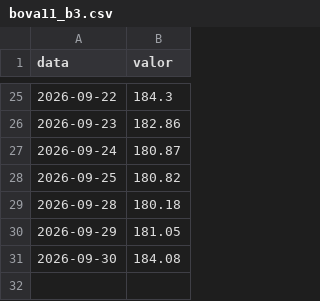
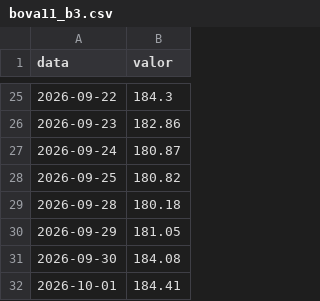
Before and after one commit to GloedenJoao/profissional, a CSV file: dados/series/bova11_b3.csv, drawn as a sheet; only a part is shown, gaps mark what is left out.

```diff
--- a/dados/series/bova11_b3.csv
+++ b/dados/series/bova11_b3.csv
@@ -31 +31,2 @@ data,valor
 2026-09-30,184.08
+2026-10-01,184.41
```
Also changed, not shown: dados/controle_extracao.csv, dados/historico.csv, 12 other files.
